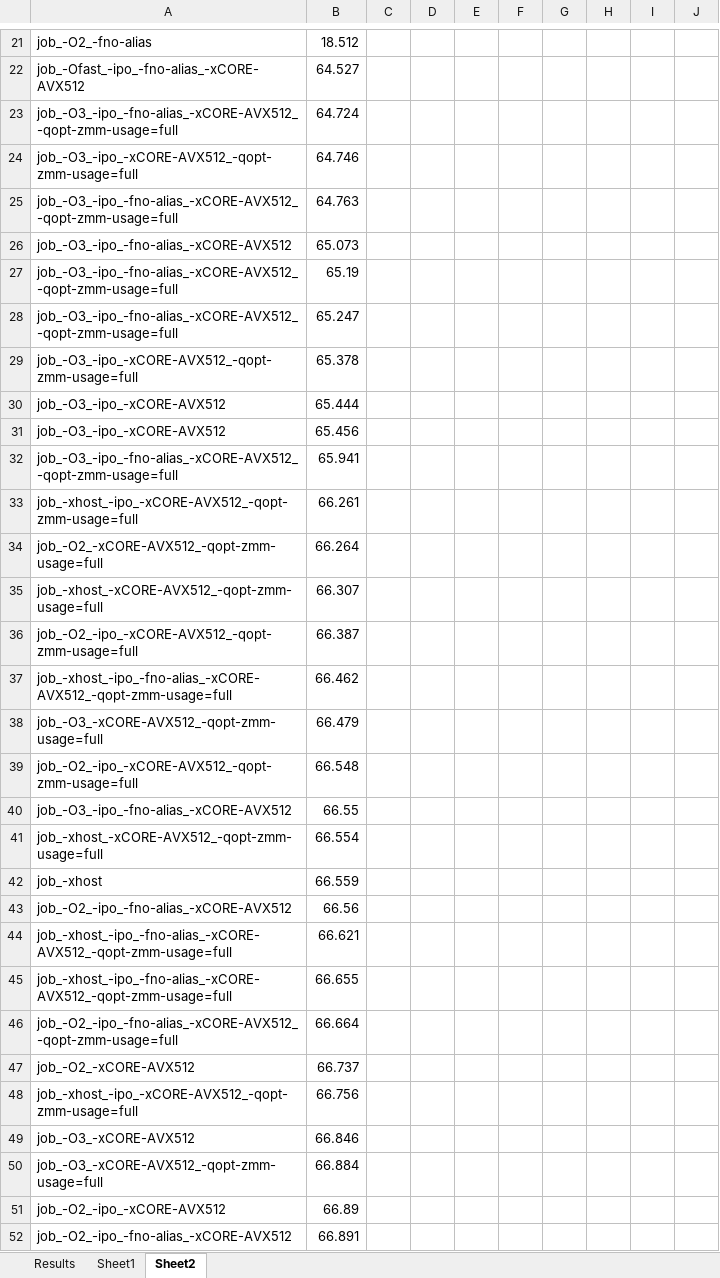
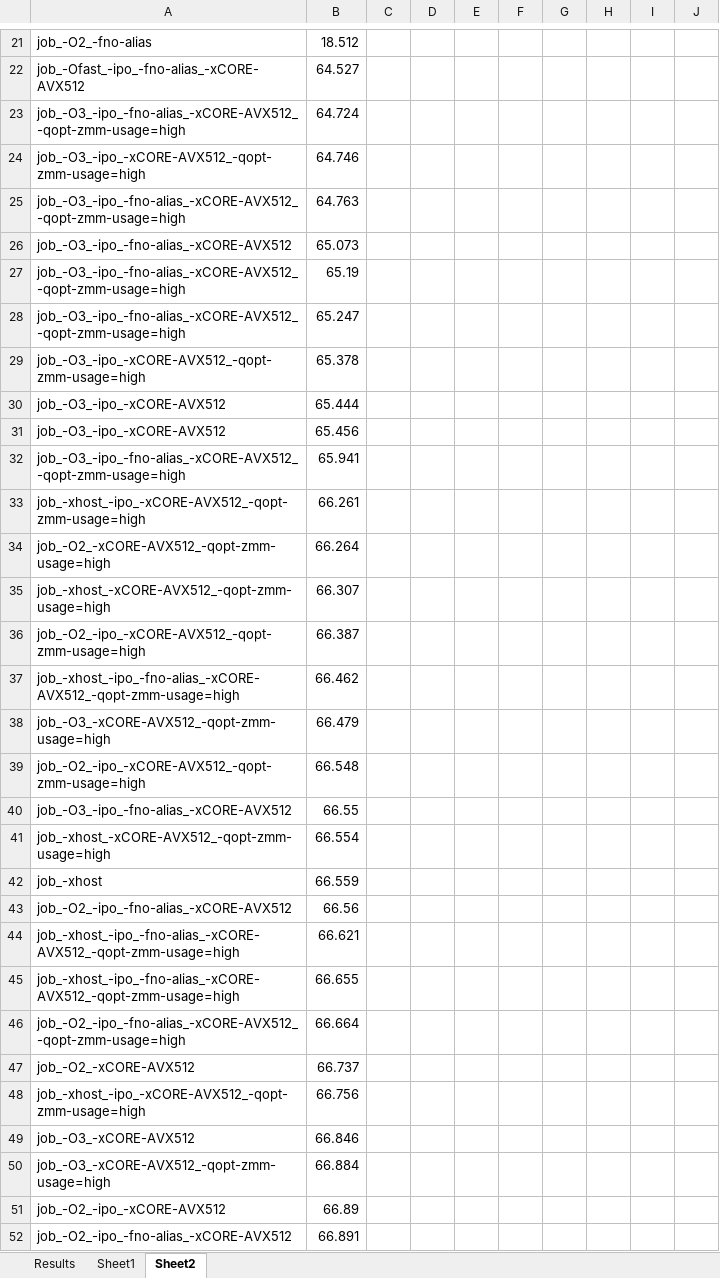
Before and after one commit to evtodorov/PoSC, an Excel workbook: assignment1/heat_base/results_1/results.xlsx, sheet Sheet2, drawn as a sheet; only a part is shown, gaps mark what is left out; values as stored, in another font and other column widths than the file's, no borders; the diff covers the shown part only; the diff names each change by its address in the sheet, - before the commit and + after, or states it on an @@ line.

```diff
--- a/assignment1/heat_base/results_1/results.xlsx (sheet Sheet2)
+++ b/assignment1/heat_base/results_1/results.xlsx (sheet Sheet2)
-A23: job_-O3_-ipo_-fno-alias_-xCORE-AVX512_-qopt-zmm-usage=full
+A23: job_-O3_-ipo_-fno-alias_-xCORE-AVX512_-qopt-zmm-usage=high
-A24: job_-O3_-ipo_-xCORE-AVX512_-qopt-zmm-usage=full
+A24: job_-O3_-ipo_-xCORE-AVX512_-qopt-zmm-usage=high
-A25: job_-O3_-ipo_-fno-alias_-xCORE-AVX512_-qopt-zmm-usage=full
+A25: job_-O3_-ipo_-fno-alias_-xCORE-AVX512_-qopt-zmm-usage=high
-A27:A28: job_-O3_-ipo_-fno-alias_-xCORE-AVX512_-qopt-zmm-usage=full
+A27:A28: job_-O3_-ipo_-fno-alias_-xCORE-AVX512_-qopt-zmm-usage=high
-A29: job_-O3_-ipo_-xCORE-AVX512_-qopt-zmm-usage=full
+A29: job_-O3_-ipo_-xCORE-AVX512_-qopt-zmm-usage=high
-A32: job_-O3_-ipo_-fno-alias_-xCORE-AVX512_-qopt-zmm-usage=full
+A32: job_-O3_-ipo_-fno-alias_-xCORE-AVX512_-qopt-zmm-usage=high
-A33: job_-xhost_-ipo_-xCORE-AVX512_-qopt-zmm-usage=full
+A33: job_-xhost_-ipo_-xCORE-AVX512_-qopt-zmm-usage=high
-A34: job_-O2_-xCORE-AVX512_-qopt-zmm-usage=full
+A34: job_-O2_-xCORE-AVX512_-qopt-zmm-usage=high
-A35: job_-xhost_-xCORE-AVX512_-qopt-zmm-usage=full
+A35: job_-xhost_-xCORE-AVX512_-qopt-zmm-usage=high
-A36: job_-O2_-ipo_-xCORE-AVX512_-qopt-zmm-usage=full
+A36: job_-O2_-ipo_-xCORE-AVX512_-qopt-zmm-usage=high
-A37: job_-xhost_-ipo_-fno-alias_-xCORE-AVX512_-qopt-zmm-usage=full
+A37: job_-xhost_-ipo_-fno-alias_-xCORE-AVX512_-qopt-zmm-usage=high
-A38: job_-O3_-xCORE-AVX512_-qopt-zmm-usage=full
+A38: job_-O3_-xCORE-AVX512_-qopt-zmm-usage=high
-A39: job_-O2_-ipo_-xCORE-AVX512_-qopt-zmm-usage=full
+A39: job_-O2_-ipo_-xCORE-AVX512_-qopt-zmm-usage=high
-A41: job_-xhost_-xCORE-AVX512_-qopt-zmm-usage=full
+A41: job_-xhost_-xCORE-AVX512_-qopt-zmm-usage=high
-A44:A45: job_-xhost_-ipo_-fno-alias_-xCORE-AVX512_-qopt-zmm-usage=full
+A44:A45: job_-xhost_-ipo_-fno-alias_-xCORE-AVX512_-qopt-zmm-usage=high
-A46: job_-O2_-ipo_-fno-alias_-xCORE-AVX512_-qopt-zmm-usage=full
+A46: job_-O2_-ipo_-fno-alias_-xCORE-AVX512_-qopt-zmm-usage=high
-A48: job_-xhost_-ipo_-xCORE-AVX512_-qopt-zmm-usage=full
+A48: job_-xhost_-ipo_-xCORE-AVX512_-qopt-zmm-usage=high
-A50: job_-O3_-xCORE-AVX512_-qopt-zmm-usage=full
+A50: job_-O3_-xCORE-AVX512_-qopt-zmm-usage=high
```
Also changed, not shown: 16 edited cells elsewhere in this sheet, sheet Sheet1, sheet Results.
